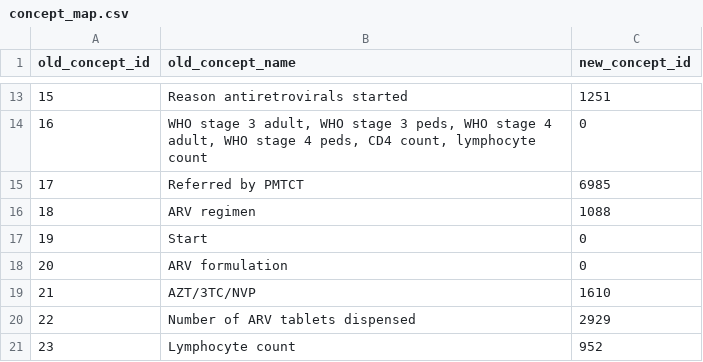
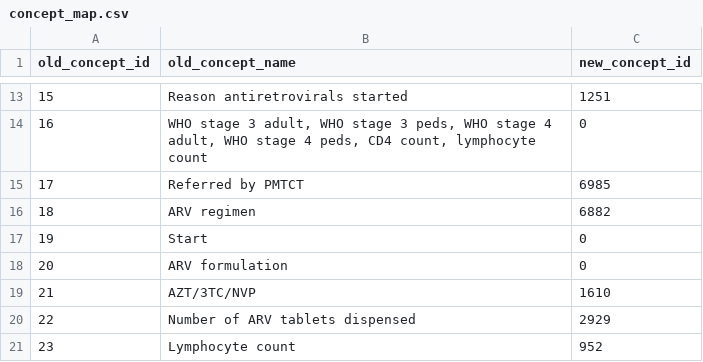
Before and after one commit to baobab/bart, a CSV file: lib/migrator/concept_map.csv, drawn as a sheet; only a part is shown, gaps mark what is left out.

```diff
--- a/lib/migrator/concept_map.csv
+++ b/lib/migrator/concept_map.csv
@@ -15,3 +15,3 @@
 17,"Referred by PMTCT",6985
-18,"ARV regimen",1088
+18,"ARV regimen",6882
 19,"Start",0
```
Also changed, not shown: lib/migrator/drug_map.csv.
